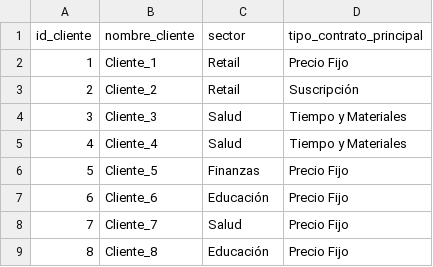
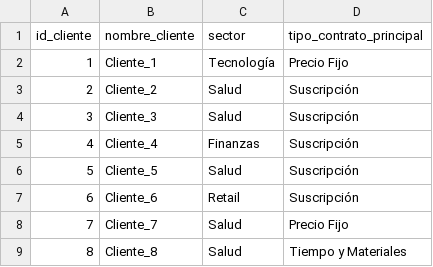
Before and after one commit to Kory24/BI-Final, a CSV file: Dim_Cliente.csv, drawn as a sheet.

```diff
--- a/Dim_Cliente.csv
+++ b/Dim_Cliente.csv
@@ -1,9 +1,9 @@
 id_cliente,nombre_cliente,sector,tipo_contrato_principal
-1,Cliente_1,Retail,Precio Fijo
-2,Cliente_2,Retail,Suscripción
-3,Cliente_3,Salud,Tiempo y Materiales
-4,Cliente_4,Salud,Tiempo y Materiales
-5,Cliente_5,Finanzas,Precio Fijo
-6,Cliente_6,Educación,Precio Fijo
+1,Cliente_1,Tecnología,Precio Fijo
+2,Cliente_2,Salud,Suscripción
+3,Cliente_3,Salud,Suscripción
+4,Cliente_4,Finanzas,Suscripción
+5,Cliente_5,Salud,Suscripción
+6,Cliente_6,Retail,Suscripción
 7,Cliente_7,Salud,Precio Fijo
-8,Cliente_8,Educación,Precio Fijo
+8,Cliente_8,Salud,Tiempo y Materiales
```
Also changed, not shown: Dim_Empleado.csv, Dim_Proyecto.csv, 4 other files.
